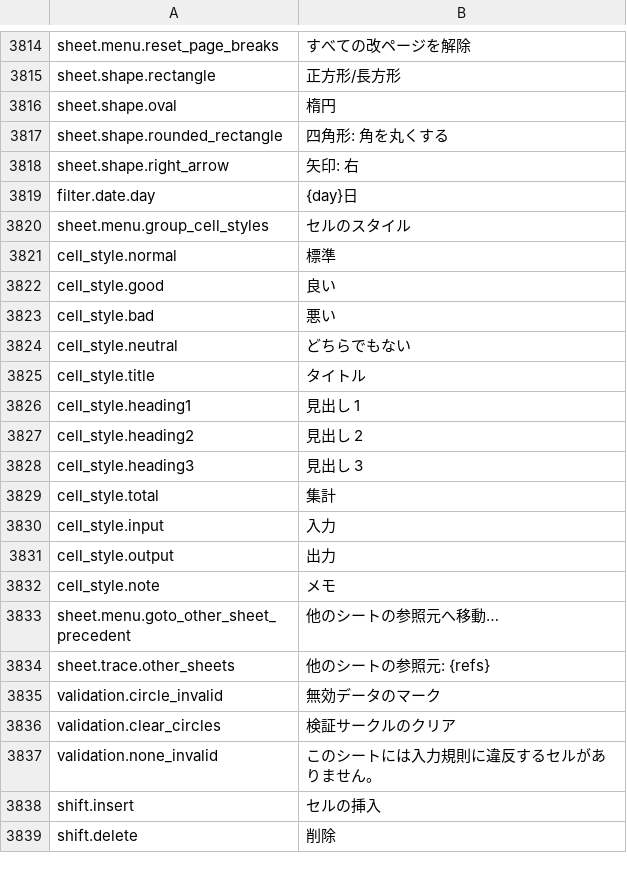
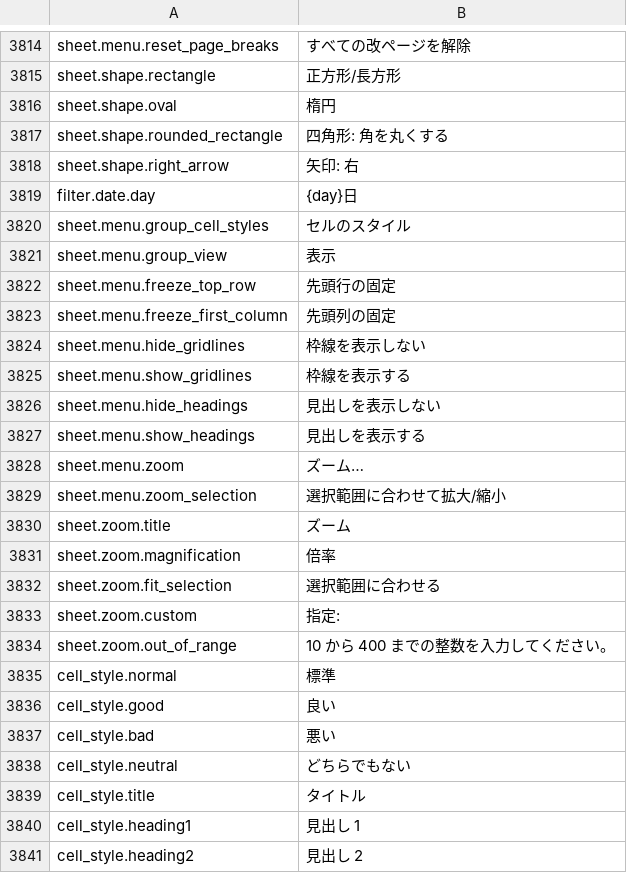
Before and after one commit to jade-rs/jade-office, a TSV file: crates/jade-gpui-app/i18n/ja.tsv, drawn as a sheet; only a part is shown, gaps mark what is left out; the shorter side is filled out with more unchanged rows.

```diff
--- a/crates/jade-gpui-app/i18n/ja.tsv
+++ b/crates/jade-gpui-app/i18n/ja.tsv
@@ -3820,2 +3820,16 @@ filter.date.day	{day}日
 sheet.menu.group_cell_styles	セルのスタイル
+sheet.menu.group_view	表示
+sheet.menu.freeze_top_row	先頭行の固定
+sheet.menu.freeze_first_column	先頭列の固定
+sheet.menu.hide_gridlines	枠線を表示しない
+sheet.menu.show_gridlines	枠線を表示する
+sheet.menu.hide_headings	見出しを表示しない
+sheet.menu.show_headings	見出しを表示する
+sheet.menu.zoom	ズーム…
+sheet.menu.zoom_selection	選択範囲に合わせて拡大/縮小
+sheet.zoom.title	ズーム
+sheet.zoom.magnification	倍率
+sheet.zoom.fit_selection	選択範囲に合わせる
+sheet.zoom.custom	指定:
+sheet.zoom.out_of_range	10 から 400 までの整数を入力してください。
 cell_style.normal	標準
```
Also changed, not shown: crates/jade-gpui-app/i18n/en.tsv, 14 other files.
